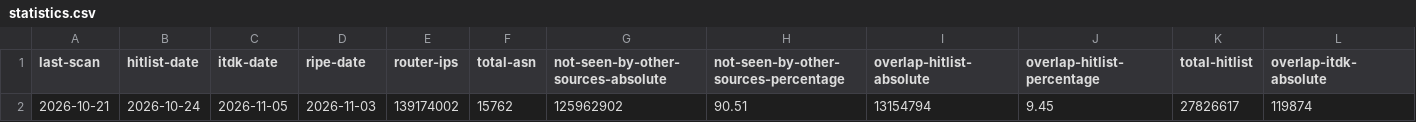
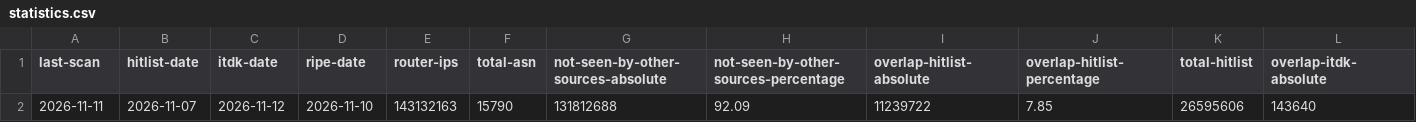
Before and after one commit to netd-tud/ipv6-sra-webpage, a CSV file: static/data/statistics.csv, drawn as a sheet; only a part is shown; removed rows and columns are numbered as before the commit, all else as after; rows hold the shown columns only; the diff names each change by its address in the sheet, - before the commit and + after, or states it on an @@ line.

Commit message:
Update scan data and figures 2026-11-12

```diff
--- a/static/data/statistics.csv
+++ b/static/data/statistics.csv
-row 2: 2026-10-21 | 2026-10-24 | 2026-11-05 | 2026-11-03 | 139174002 | 15762 | 125962902 | 90.51 | 13154794 | 9.45 | 27826617 | 119874
+row 2: 2026-11-11 | 2026-11-07 | 2026-11-12 | 2026-11-10 | 143132163 | 15790 | 131812688 | 92.09 | 11239722 | 7.85 | 26595606 | 143640
```
Also changed, not shown: 7 other files.
